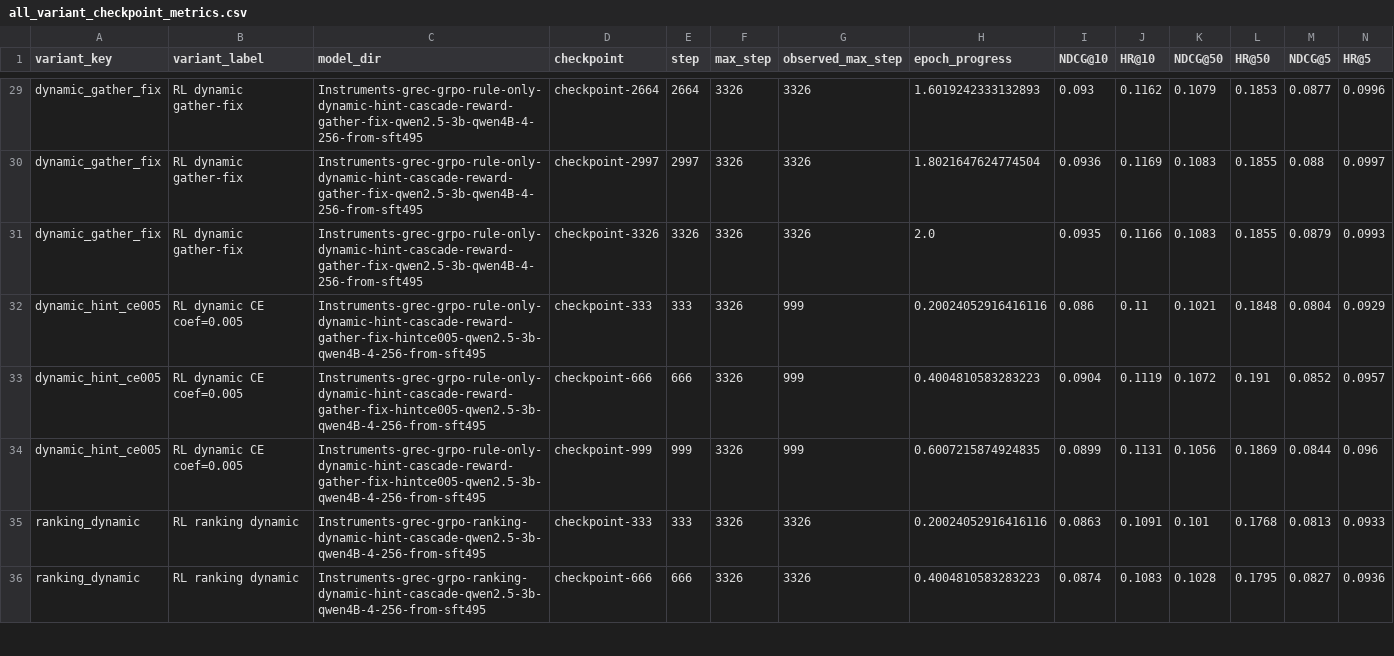
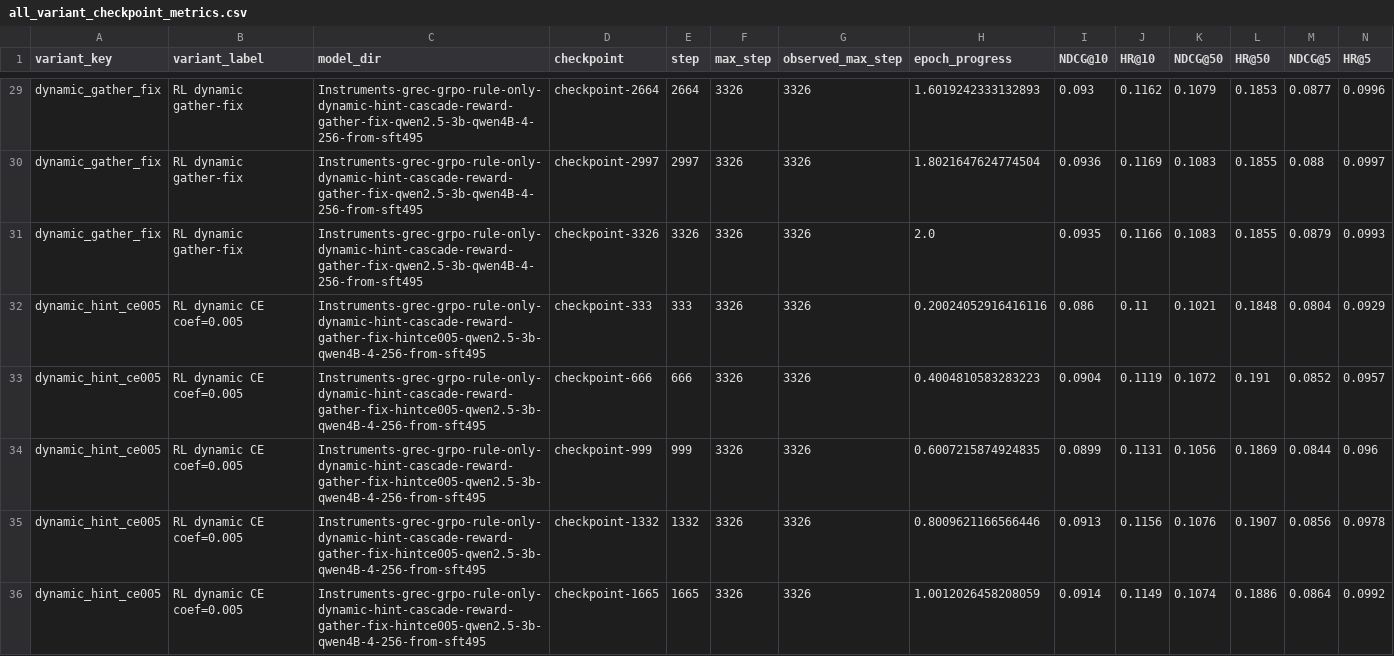
Before and after one commit to WncFht/GenRec, a CSV file: docs/research/assets/instruments-report/all_variant_checkpoint_metrics.csv, drawn as a sheet; only a part is shown, gaps mark what is left out; the shorter side is filled out with more unchanged rows; the diff covers the shown part only.

Commit message:
docs: refresh research report for dynamic traces

```diff
--- a/docs/research/assets/instruments-report/all_variant_checkpoint_metrics.csv
+++ b/docs/research/assets/instruments-report/all_variant_checkpoint_metrics.csv
@@ -31,4 +31,6 @@ dynamic_gather_fix,RL dynamic gather-fix,Instruments-grec-grpo-rule-only-dynamic
 dynamic_gather_fix,RL dynamic gather-fix,Instruments-grec-grpo-rule-only-dynamic-hint-cascade-reward-gather-fix-qwen2.5-3b-qwen4B-4-256-from-sft495,checkpoint-3326,3326,3326,3326,2.0,0.0935,0.1166,0.1083,0.1855,0.0879,0.0993
-dynamic_hint_ce005,RL dynamic CE coef=0.005,Instruments-grec-grpo-rule-only-dynamic-hint-cascade-reward-gather-fix-hintce005-qwen2.5-3b-qwen4B-4-256-from-sft495,checkpoint-333,333,3326,999,0.20024052916416116,0.086,0.11,0.1021,0.1848,0.0804,0.0929
-dynamic_hint_ce005,RL dynamic CE coef=0.005,Instruments-grec-grpo-rule-only-dynamic-hint-cascade-reward-gather-fix-hintce005-qwen2.5-3b-qwen4B-4-256-from-sft495,checkpoint-666,666,3326,999,0.4004810583283223,0.0904,0.1119,0.1072,0.191,0.0852,0.0957
-dynamic_hint_ce005,RL dynamic CE coef=0.005,Instruments-grec-grpo-rule-only-dynamic-hint-cascade-reward-gather-fix-hintce005-qwen2.5-3b-qwen4B-4-256-from-sft495,checkpoint-999,999,3326,999,0.6007215874924835,0.0899,0.1131,0.1056,0.1869,0.0844,0.096
+dynamic_hint_ce005,RL dynamic CE coef=0.005,Instruments-grec-grpo-rule-only-dynamic-hint-cascade-reward-gather-fix-hintce005-qwen2.5-3b-qwen4B-4-256-from-sft495,checkpoint-333,333,3326,3326,0.20024052916416116,0.086,0.11,0.1021,0.1848,0.0804,0.0929
+dynamic_hint_ce005,RL dynamic CE coef=0.005,Instruments-grec-grpo-rule-only-dynamic-hint-cascade-reward-gather-fix-hintce005-qwen2.5-3b-qwen4B-4-256-from-sft495,checkpoint-666,666,3326,3326,0.4004810583283223,0.0904,0.1119,0.1072,0.191,0.0852,0.0957
+dynamic_hint_ce005,RL dynamic CE coef=0.005,Instruments-grec-grpo-rule-only-dynamic-hint-cascade-reward-gather-fix-hintce005-qwen2.5-3b-qwen4B-4-256-from-sft495,checkpoint-999,999,3326,3326,0.6007215874924835,0.0899,0.1131,0.1056,0.1869,0.0844,0.096
+dynamic_hint_ce005,RL dynamic CE coef=0.005,Instruments-grec-grpo-rule-only-dynamic-hint-cascade-reward-gather-fix-hintce005-qwen2.5-3b-qwen4B-4-256-from-sft495,checkpoint-1332,1332,3326,3326,0.8009621166566446,0.0913,0.1156,0.1076,0.1907,0.0856,0.0978
+dynamic_hint_ce005,RL dynamic CE coef=0.005,Instruments-grec-grpo-rule-only-dynamic-hint-cascade-reward-gather-fix-hintce005-qwen2.5-3b-qwen4B-4-256-from-sft495,checkpoint-1665,1665,3326,3326,1.0012026458208059,0.0914,0.1149,0.1074,0.1886,0.0864,0.0992
```
Also changed, not shown: 11 added rows and 3 edited cells elsewhere in this file, docs/research/assets/instruments-report/all_variant_best_summary.csv, 35 other files.
